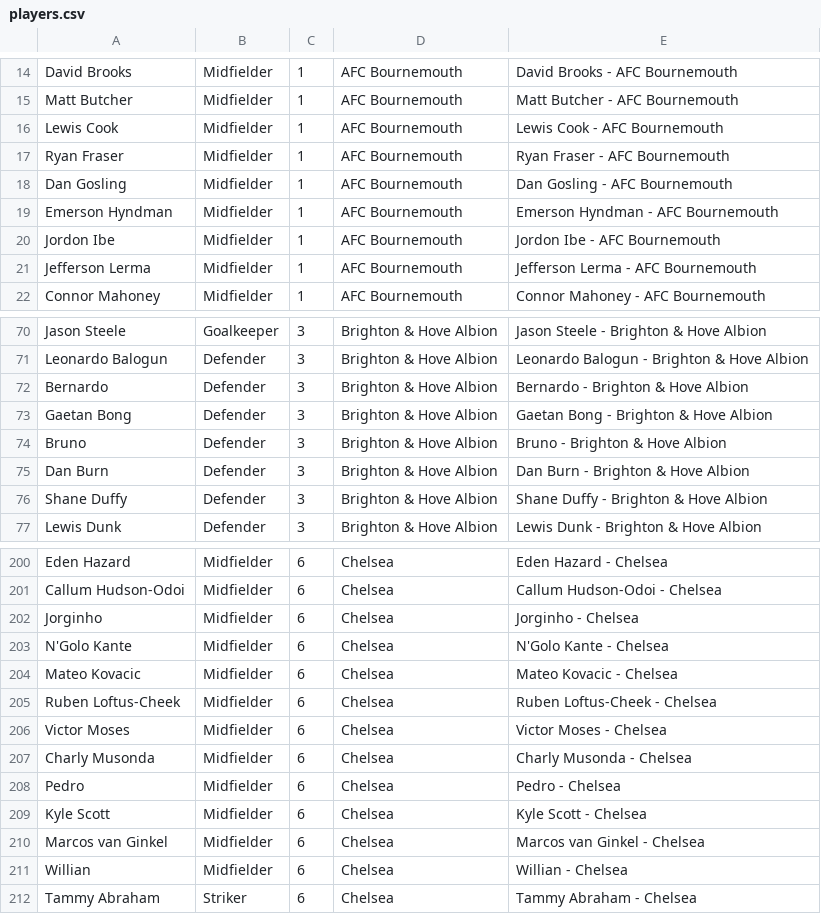
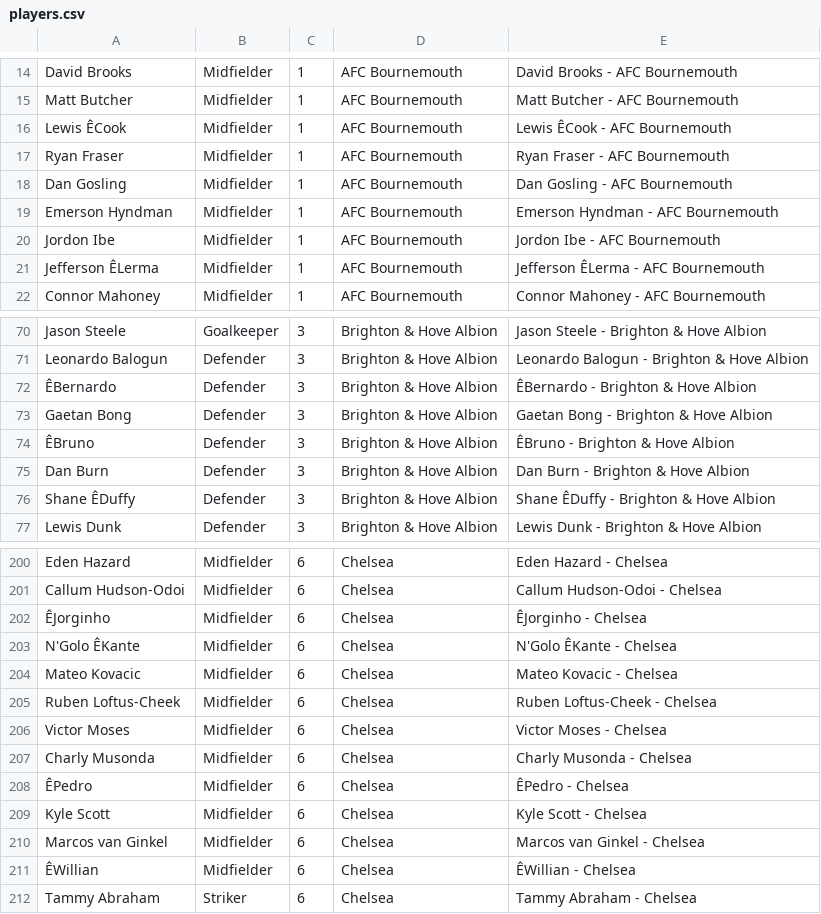
Before and after one commit to Kingst28/football_app, a CSV file: lib/tasks/players.csv, drawn as a sheet; only a part is shown, gaps mark what is left out; the diff covers the shown part only; the diff names each change by its address in the sheet, - before the commit and + after, or states it on an @@ line.

```diff
--- a/lib/tasks/players.csv
+++ b/lib/tasks/players.csv
-A16: Lewis Cook
+A16: Lewis ÊCook
-E16: Lewis Cook - AFC Bournemouth
+E16: Lewis ÊCook - AFC Bournemouth
-A21: Jefferson Lerma
+A21: Jefferson ÊLerma
-E21: Jefferson Lerma - AFC Bournemouth
+E21: Jefferson ÊLerma - AFC Bournemouth
-A72: Bernardo
+A72: ÊBernardo
-E72: Bernardo - Brighton & Hove Albion
+E72: ÊBernardo - Brighton & Hove Albion
-A74: Bruno
+A74: ÊBruno
-E74: Bruno - Brighton & Hove Albion
+E74: ÊBruno - Brighton & Hove Albion
-A76: Shane Duffy
+A76: Shane ÊDuffy
-E76: Shane Duffy - Brighton & Hove Albion
+E76: Shane ÊDuffy - Brighton & Hove Albion
-A202: Jorginho
+A202: ÊJorginho
-E202: Jorginho - Chelsea
+E202: ÊJorginho - Chelsea
-A203: N'Golo Kante
+A203: N'Golo ÊKante
-E203: N'Golo Kante - Chelsea
+E203: N'Golo ÊKante - Chelsea
-A208: Pedro
+A208: ÊPedro
-E208: Pedro - Chelsea
+E208: ÊPedro - Chelsea
-A211: Willian
+A211: ÊWillian
-E211: Willian - Chelsea
+E211: ÊWillian - Chelsea
```
Also changed, not shown: 143 edited cells elsewhere in this file, 2 other files.
